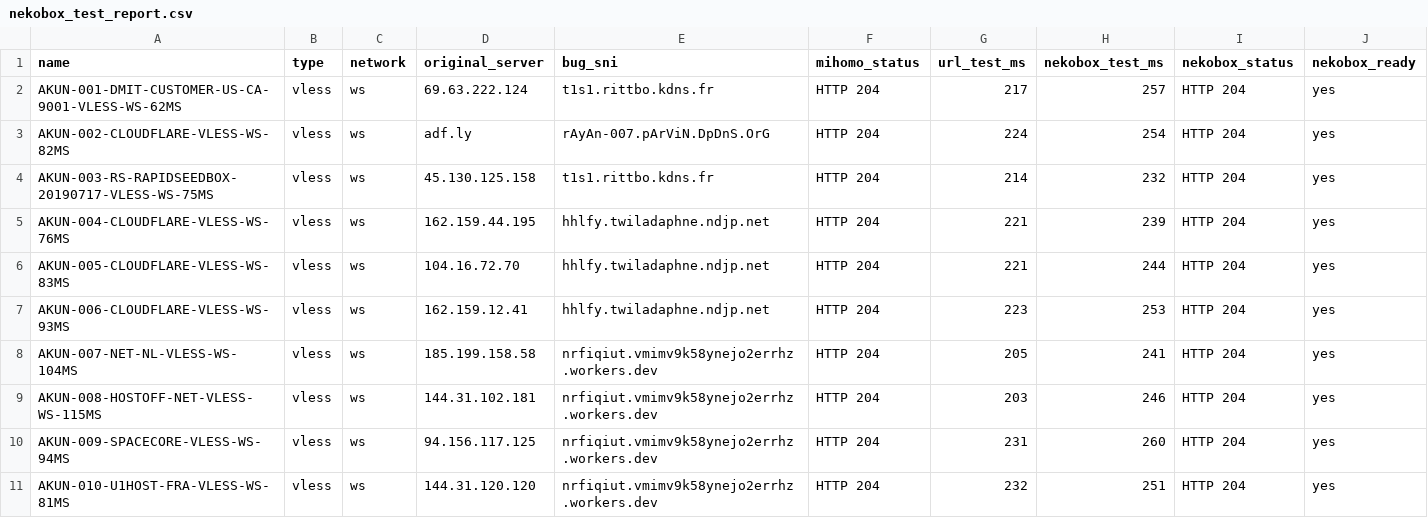
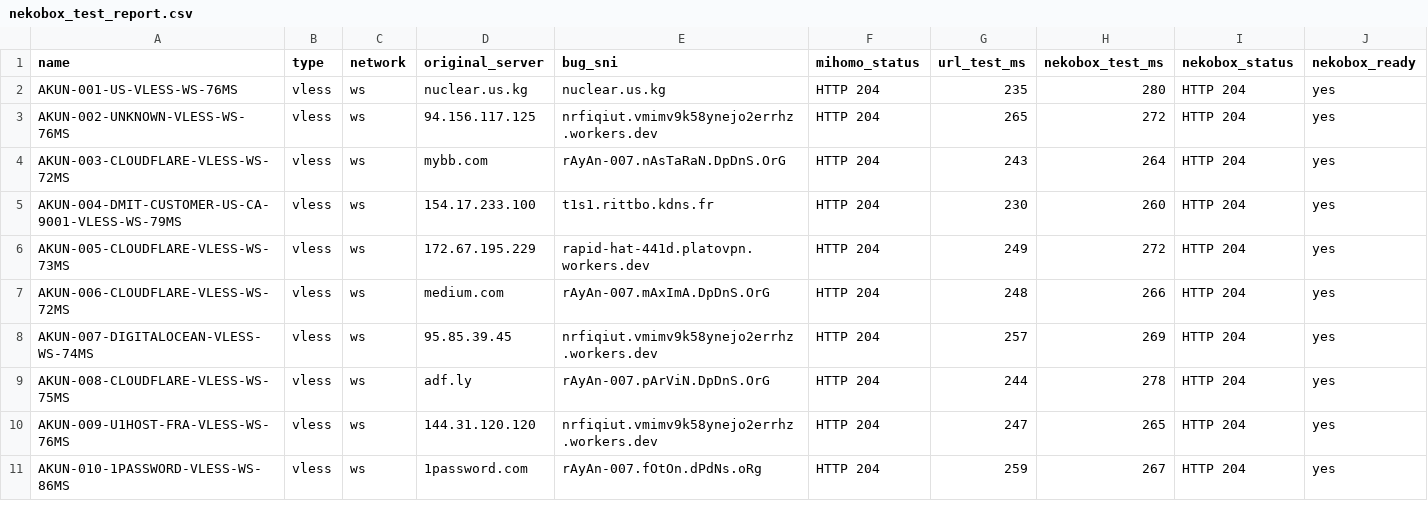
Before and after one commit to adiorany3/ConvertYAML, a CSV file: nekobox_test_report.csv, drawn as a sheet.

```diff
--- a/nekobox_test_report.csv
+++ b/nekobox_test_report.csv
@@ -1,11 +1,11 @@
 name,type,network,original_server,bug_sni,mihomo_status,url_test_ms,nekobox_test_ms,nekobox_status,nekobox_ready
-AKUN-001-DMIT-CUSTOMER-US-CA-9001-VLESS-WS-62MS,vless,ws,69.63.222.124,t1s1.rittbo.kdns.fr,HTTP 204,217,257,HTTP 204,yes
-AKUN-002-CLOUDFLARE-VLESS-WS-82MS,vless,ws,adf.ly,rAyAn-007.pArViN.DpDnS.OrG,HTTP 204,224,254,HTTP 204,yes
-AKUN-003-RS-RAPIDSEEDBOX-20190717-VLESS-WS-75MS,vless,ws,45.130.125.158,t1s1.rittbo.kdns.fr,HTTP 204,214,232,HTTP 204,yes
-AKUN-004-CLOUDFLARE-VLESS-WS-76MS,vless,ws,162.159.44.195,hhlfy.twiladaphne.ndjp.net,HTTP 204,221,239,HTTP 204,yes
-AKUN-005-CLOUDFLARE-VLESS-WS-83MS,vless,ws,104.16.72.70,hhlfy.twiladaphne.ndjp.net,HTTP 204,221,244,HTTP 204,yes
-AKUN-006-CLOUDFLARE-VLESS-WS-93MS,vless,ws,162.159.12.41,hhlfy.twiladaphne.ndjp.net,HTTP 204,223,253,HTTP 204,yes
-AKUN-007-NET-NL-VLESS-WS-104MS,vless,ws,185.199.158.58,nrfiqiut.vmimv9k58ynejo2errhz.workers.dev,HTTP 204,205,241,HTTP 204,yes
-AKUN-008-HOSTOFF-NET-VLESS-WS-115MS,vless,ws,144.31.102.181,nrfiqiut.vmimv9k58ynejo2errhz.workers.dev,HTTP 204,203,246,HTTP 204,yes
-AKUN-009-SPACECORE-VLESS-WS-94MS,vless,ws,94.156.117.125,nrfiqiut.vmimv9k58ynejo2errhz.workers.dev,HTTP 204,231,260,HTTP 204,yes
-AKUN-010-U1HOST-FRA-VLESS-WS-81MS,vless,ws,144.31.120.120,nrfiqiut.vmimv9k58ynejo2errhz.workers.dev,HTTP 204,232,251,HTTP 204,yes
+AKUN-001-US-VLESS-WS-76MS,vless,ws,nuclear.us.kg,nuclear.us.kg,HTTP 204,235,280,HTTP 204,yes
+AKUN-002-UNKNOWN-VLESS-WS-76MS,vless,ws,94.156.117.125,nrfiqiut.vmimv9k58ynejo2errhz.workers.dev,HTTP 204,265,272,HTTP 204,yes
+AKUN-003-CLOUDFLARE-VLESS-WS-72MS,vless,ws,mybb.com,rAyAn-007.nAsTaRaN.DpDnS.OrG,HTTP 204,243,264,HTTP 204,yes
+AKUN-004-DMIT-CUSTOMER-US-CA-9001-VLESS-WS-79MS,vless,ws,154.17.233.100,t1s1.rittbo.kdns.fr,HTTP 204,230,260,HTTP 204,yes
+AKUN-005-CLOUDFLARE-VLESS-WS-73MS,vless,ws,172.67.195.229,rapid-hat-441d.platovpn.workers.dev,HTTP 204,249,272,HTTP 204,yes
+AKUN-006-CLOUDFLARE-VLESS-WS-72MS,vless,ws,medium.com,rAyAn-007.mAxImA.DpDnS.OrG,HTTP 204,248,266,HTTP 204,yes
+AKUN-007-DIGITALOCEAN-VLESS-WS-74MS,vless,ws,95.85.39.45,nrfiqiut.vmimv9k58ynejo2errhz.workers.dev,HTTP 204,257,269,HTTP 204,yes
+AKUN-008-CLOUDFLARE-VLESS-WS-75MS,vless,ws,adf.ly,rAyAn-007.pArViN.DpDnS.OrG,HTTP 204,244,278,HTTP 204,yes
+AKUN-009-U1HOST-FRA-VLESS-WS-76MS,vless,ws,144.31.120.120,nrfiqiut.vmimv9k58ynejo2errhz.workers.dev,HTTP 204,247,265,HTTP 204,yes
+AKUN-010-1PASSWORD-VLESS-WS-86MS,vless,ws,1password.com,rAyAn-007.fOtOn.dPdNs.oRg,HTTP 204,259,267,HTTP 204,yes
```
Also changed, not shown: openclash_auto_report.csv, urltest_report.csv, 10 other files.
